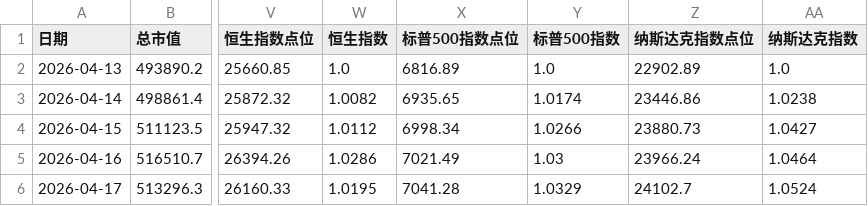
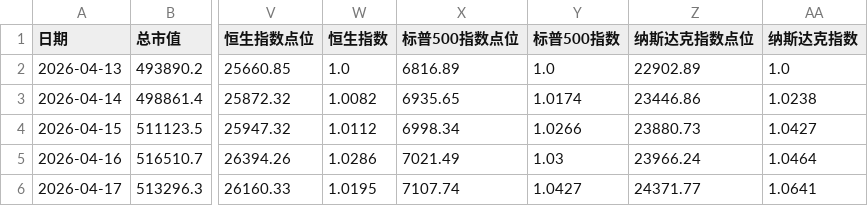
Before and after one commit to xuante-geek/PersonalFund, a CSV file: data/output/nav_history.csv, drawn as a sheet; only a part is shown, gaps mark what is left out; the diff names each change by its address in the sheet, - before the commit and + after, or states it on an @@ line.

```diff
--- a/data/output/nav_history.csv
+++ b/data/output/nav_history.csv
-X6 (标普500指数点位): 7041.28
+X6 (标普500指数点位): 7107.74
-Y6 (标普500指数): 1.0329
+Y6 (标普500指数): 1.0427
-Z6 (纳斯达克指数点位): 24102.7
+Z6 (纳斯达克指数点位): 24371.77
-AA6 (纳斯达克指数): 1.0524
+AA6 (纳斯达克指数): 1.0641
```
Also changed, not shown: 2 other files.
